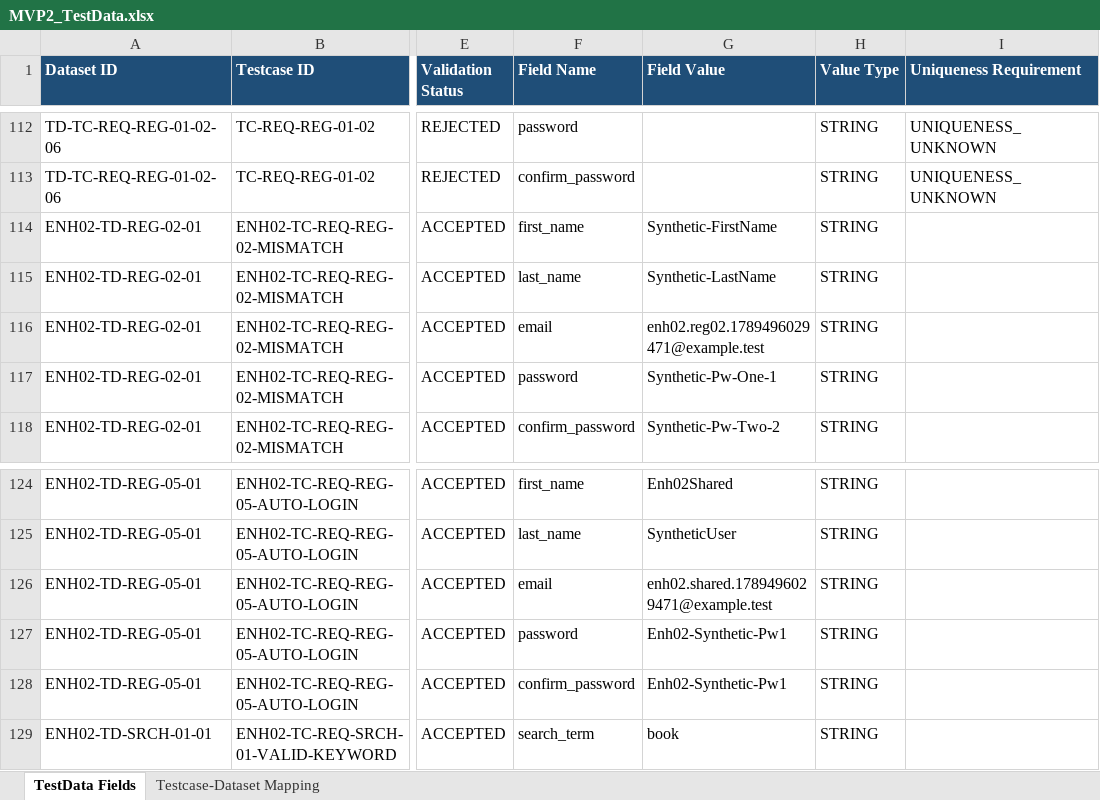
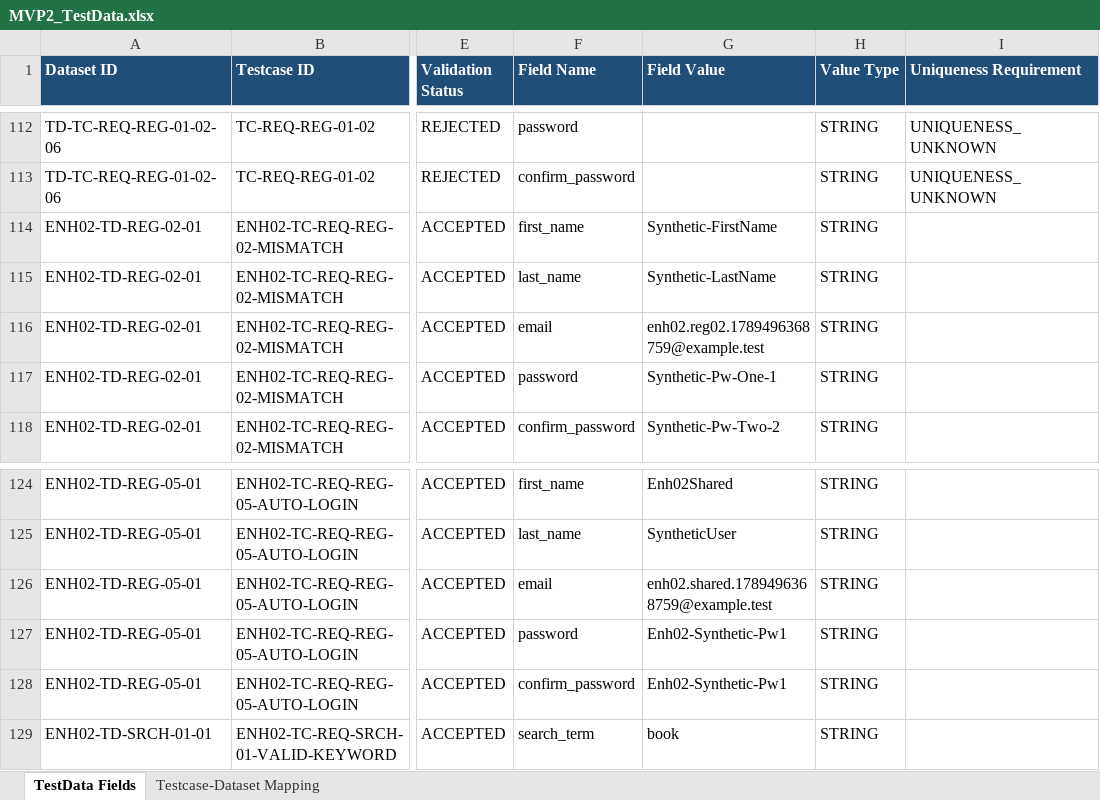
Before and after one commit to VaijanathR/agentic-qe-mvp2, an Excel workbook: testmgmt/generated/MVP2_TestData.xlsx, sheet TestData Fields, drawn as a sheet; only a part is shown, gaps mark what is left out; values as stored, in another font and other column widths than the file's, no borders; the diff names each change by its address in the sheet, - before the commit and + after, or states it on an @@ line.

```diff
--- a/testmgmt/generated/MVP2_TestData.xlsx (sheet TestData Fields)
+++ b/testmgmt/generated/MVP2_TestData.xlsx (sheet TestData Fields)
-G116 (Field Value): enh02.reg02.1789496029471@example.test
+G116 (Field Value): enh02.reg02.1789496368759@example.test
-G126 (Field Value): enh02.shared.1789496029471@example.test
+G126 (Field Value): enh02.shared.1789496368759@example.test
```
Also changed, not shown: testmgmt/generated/MVP2_Requirement_Coverage_Matrix.xlsx, testmgmt/generated/MVP2_Requirement_Testcase_Traceability.xlsx, 1 other file.
